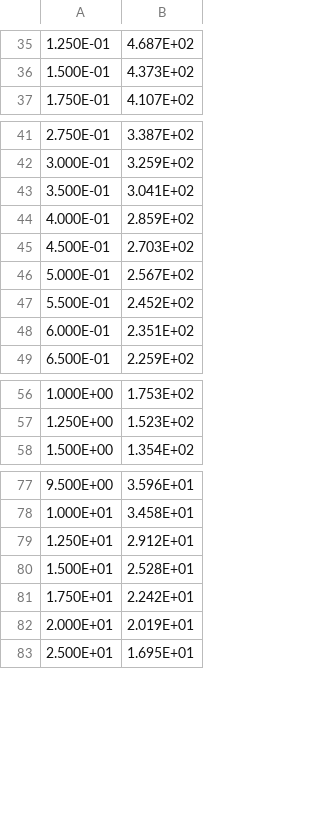
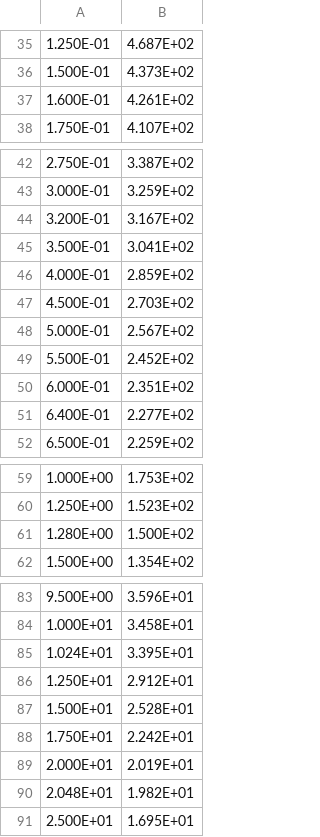
Before and after one commit to samuelecanuet/ENL_egn_Simulation-general, a CSV file: Resultats/proton/data_pstar_stop.csv, drawn as a sheet; only a part is shown, gaps mark what is left out; the diff covers the shown part only; the diff names each change by its address in the sheet, - before the commit and + after, or states it on an @@ line.

Commit message:
Commit #8 Convergence simu proton et electron sur stopping power Ajout de la possibilité de rajouter des plaques de Si

```diff
--- a/Resultats/proton/data_pstar_stop.csv
+++ b/Resultats/proton/data_pstar_stop.csv
+row 37: 1.600E-01 | 4.261E+02
+row 44: 3.200E-01 | 3.167E+02
+row 51: 6.400E-01 | 2.277E+02
+row 61: 1.280E+00 | 1.500E+02
+row 85: 1.024E+01 | 3.395E+01
+row 90: 2.048E+01 | 1.982E+01
```
Also changed, not shown: 5 added rows elsewhere in this file, Resultats/e-/data_estar_stop.csv, 22 other files.
